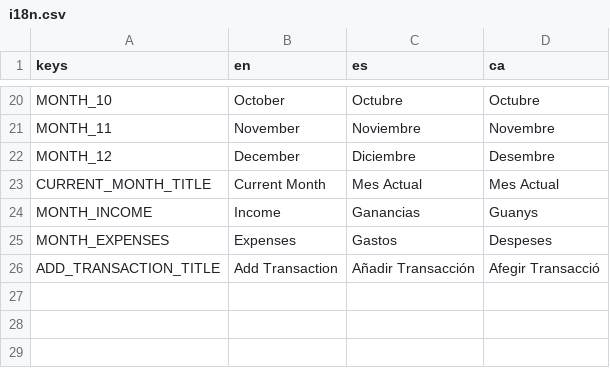
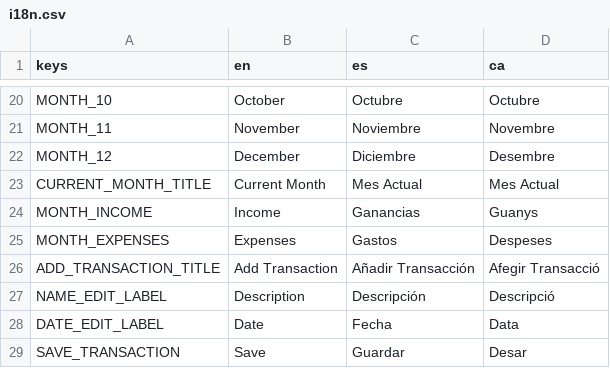
Before and after one commit to passiflora-brumaria/minotaur-money, a CSV file: i18n/i18n.csv, drawn as a sheet; only a part is shown, gaps mark what is left out.

Commit message:
Dates Fixed. Transaction Edit Page Added.

```diff
--- a/i18n/i18n.csv
+++ b/i18n/i18n.csv
@@ -26 +26,4 @@ MONTH_EXPENSES,Expenses,Gastos,Despeses
 ADD_TRANSACTION_TITLE,Add Transaction,Añadir Transacción,Afegir Transacció
+NAME_EDIT_LABEL,Description,Descripción,Descripció
+DATE_EDIT_LABEL,Date,Fecha,Data
+SAVE_TRANSACTION,Save,Guardar,Desar
```
Also changed, not shown: 12 other files.
